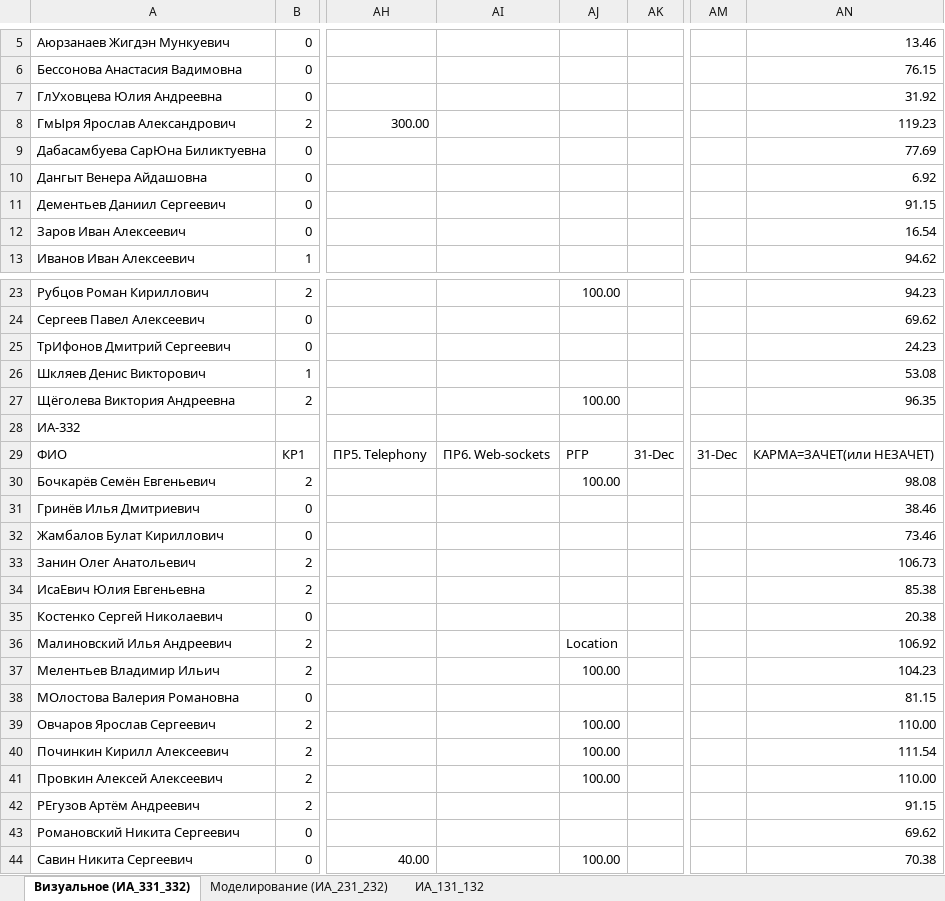
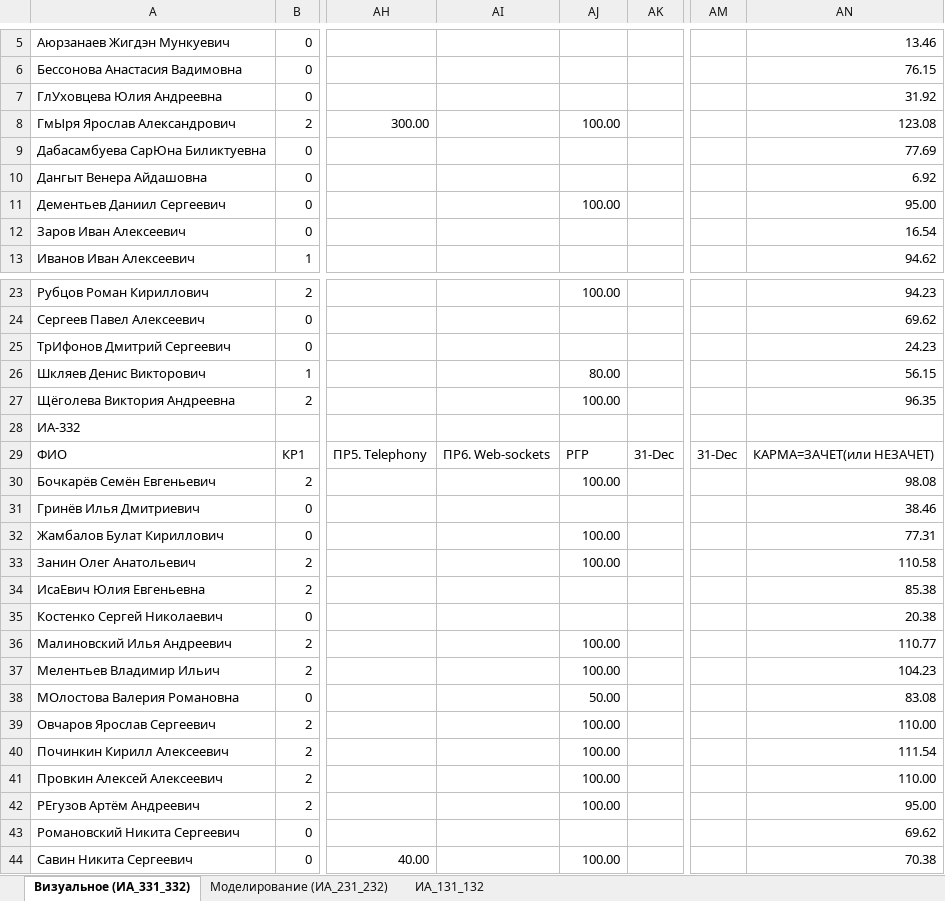
Before and after one commit to sibsutisTelecomDep/blog, an Excel workbook: students/Студенты.xlsx, sheet Визуальное (ИА_331_332), drawn as a sheet; only a part is shown, gaps mark what is left out; values as stored, in another font and other column widths than the file's, no cell formats; conditional formats not drawn; the diff names each change by its address in the sheet, - before the commit and + after, or states it on an @@ line.

Commit message:
update

```diff
--- a/students/Студенты.xlsx (sheet Визуальное (ИА_331_332))
+++ b/students/Студенты.xlsx (sheet Визуальное (ИА_331_332))
-AJ8: (empty)
+AJ8: 100.00
-AN8: 119.23
+AN8: 123.08
-AJ11: (empty)
+AJ11: 100.00
-AN11: 91.15
+AN11: 95.00
-AJ26: (empty)
+AJ26: 80.00
-AN26: 53.08
+AN26: 56.15
-AJ32:AJ33: (empty)
+AJ32:AJ33: 100.00
-AN32: 73.46
+AN32: 77.31
-AN33: 106.73
+AN33: 110.58
-AJ36: Location
+AJ36: 100.00
-AN36: 106.92
+AN36: 110.77
-AJ38: (empty)
+AJ38: 50.00
-AN38: 81.15
+AN38: 83.08
-AJ42: (empty)
+AJ42: 100.00
-AN42: 91.15
+AN42: 95.00
```
Also changed, not shown: cell formats.
